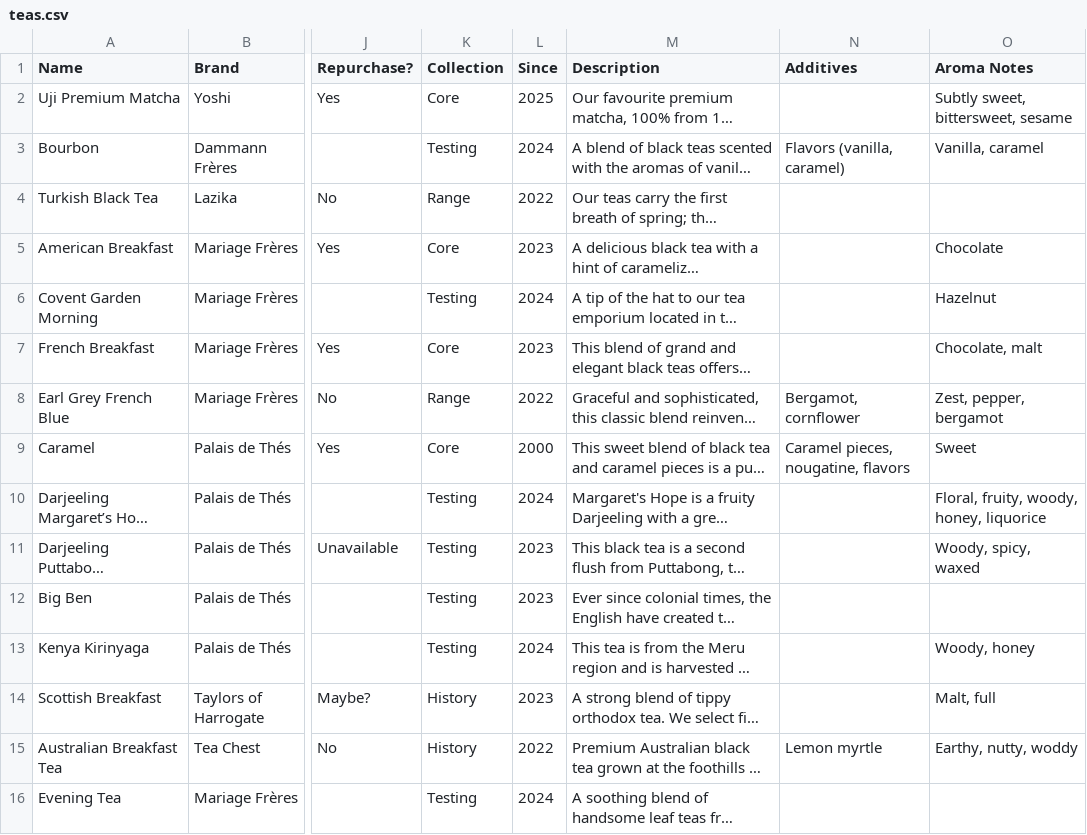
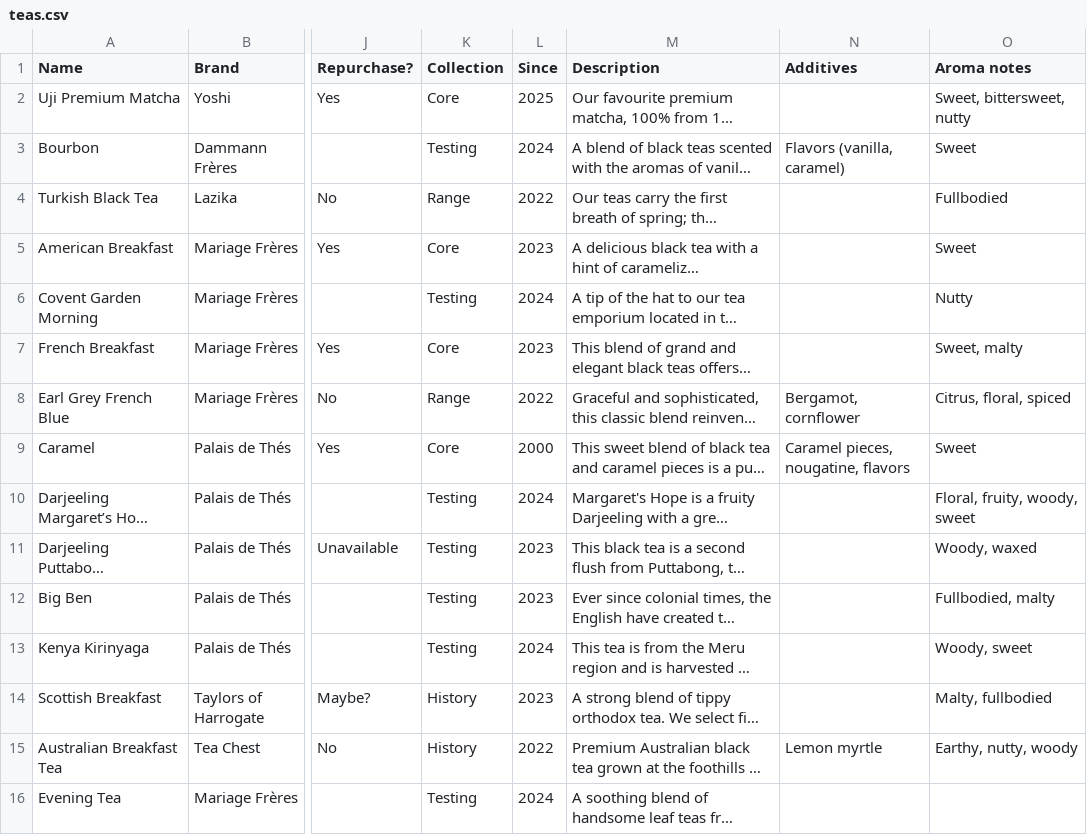
Before and after one commit to haampie/teas, a CSV file: teas.csv, drawn as a sheet; only a part is shown, gaps mark what is left out; long unchanged cells end in …; the diff covers the shown part only; the diff names each change by its address in the sheet, - before the commit and + after, or states it on an @@ line.

Commit message:
Add files via upload

```diff
--- a/teas.csv
+++ b/teas.csv
-O1: Aroma Notes
+O1: Aroma notes
-O2 (Aroma notes): Subtly sweet, bittersweet, sesame
+O2 (Aroma notes): Sweet, bittersweet, nutty
-O3 (Aroma notes): Vanilla, caramel
+O3 (Aroma notes): Sweet
-O4 (Aroma notes): (empty)
+O4 (Aroma notes): Fullbodied
-O5 (Aroma notes): Chocolate
+O5 (Aroma notes): Sweet
-O6 (Aroma notes): Hazelnut
+O6 (Aroma notes): Nutty
-O7 (Aroma notes): Chocolate, malt
+O7 (Aroma notes): Sweet, malty
-O8 (Aroma notes): Zest, pepper, bergamot
+O8 (Aroma notes): Citrus, floral, spiced
-O10 (Aroma notes): Floral, fruity, woody, honey, liquorice
+O10 (Aroma notes): Floral, fruity, woody, sweet
-O11 (Aroma notes): Woody, spicy, waxed
+O11 (Aroma notes): Woody, waxed
-O12 (Aroma notes): (empty)
+O12 (Aroma notes): Fullbodied, malty
-O13 (Aroma notes): Woody, honey
+O13 (Aroma notes): Woody, sweet
-O14 (Aroma notes): Malt, full
+O14 (Aroma notes): Malty, fullbodied
-O15 (Aroma notes): Earthy, nutty, woddy
+O15 (Aroma notes): Earthy, nutty, woody
```
Also changed, not shown: 34 edited cells elsewhere in this file.
